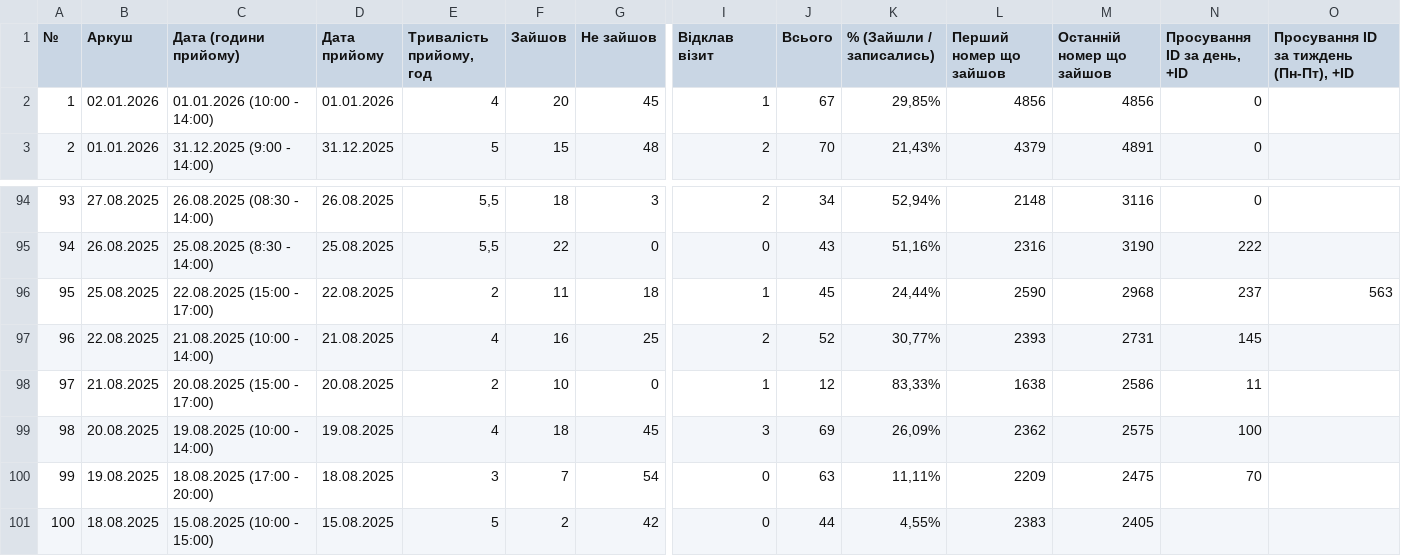
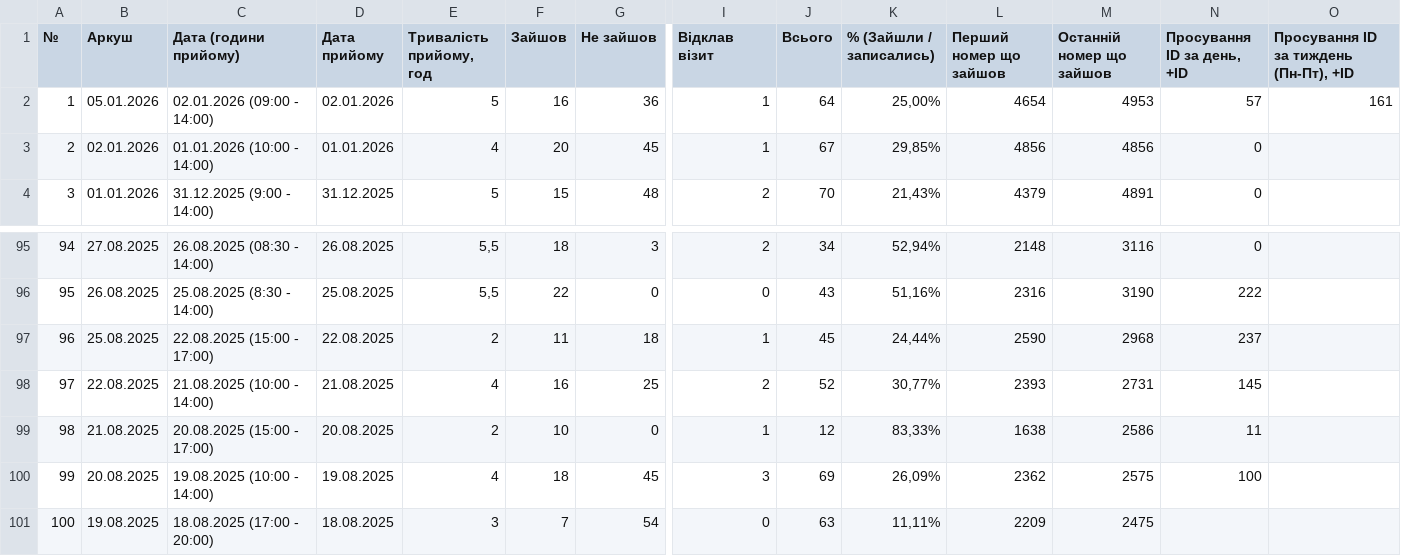
Before and after one commit to zbstof/vlk-zakrevskoho, a CSV file: daily_sheets_cache/_stats.csv, drawn as a sheet; only a part is shown, gaps mark what is left out; removed rows and columns are numbered as before the commit, all else as after; rows hold the shown columns only; the diff names each change by its address in the sheet, - before the commit and + after, or states it on an @@ line.

```diff
--- a/daily_sheets_cache/_stats.csv
+++ b/daily_sheets_cache/_stats.csv
+row 2: 1 | 05.01.2026 | 02.01.2026 (09:00 - 14:00) | 02.01.2026 | 5 | 16 | 36 | 1 | 64 | 25,00% | 4654 | 4953 | 57 | 161
@@ column A (№) renumbered between rows 3 and 101 @@
-O97: 563
+O97: (empty)
-N101 (Просування ID за день, +ID): 70
+N101 (Просування ID за день, +ID): (empty)
-row 101: 100 | 18.08.2025 | 15.08.2025 (10:00 - 15:00) | 15.08.2025 | 5 | 2 | 42 | 0 | 44 | 4,55% | 2383 | 2405
```
Also changed, not shown: daily_sheets_cache/2025-12-30.csv, daily_sheets_cache/2026-01-02.csv, 2 other files.
